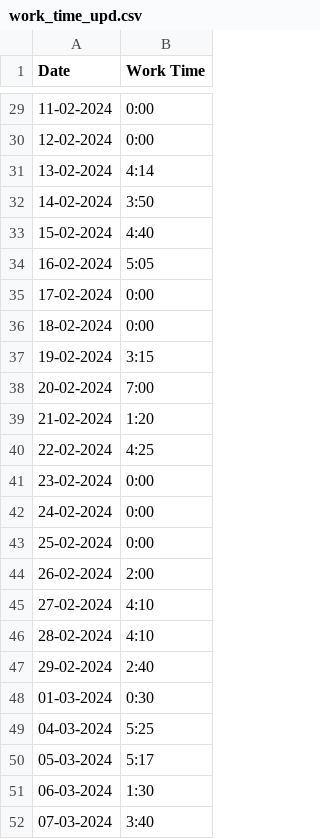
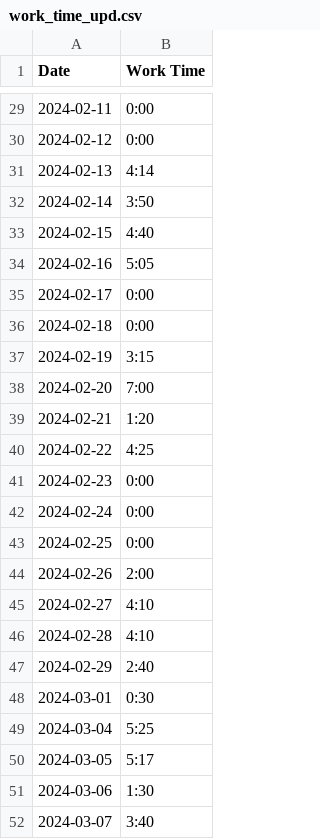
Before and after one commit to Leonid-Erlygin/routine_bot, a CSV file: data/work_time_upd.csv, drawn as a sheet; only a part is shown, gaps mark what is left out; the diff covers the shown part only.

```diff
--- a/data/work_time_upd.csv
+++ b/data/work_time_upd.csv
@@ -29,24 +29,24 @@ Date,Work Time
-11-02-2024,0:00
-12-02-2024,0:00
-13-02-2024,4:14
-14-02-2024,3:50
-15-02-2024,4:40
-16-02-2024,5:05
-17-02-2024,0:00
-18-02-2024,0:00
-19-02-2024,3:15
-20-02-2024,7:00
-21-02-2024,1:20
-22-02-2024,4:25
-23-02-2024,0:00
-24-02-2024,0:00
-25-02-2024,0:00
-26-02-2024,2:00
-27-02-2024,4:10
-28-02-2024,4:10
-29-02-2024,2:40
-01-03-2024,0:30
-04-03-2024,5:25
-05-03-2024,5:17
-06-03-2024,1:30
-07-03-2024,3:40
+2024-02-11,0:00
+2024-02-12,0:00
+2024-02-13,4:14
+2024-02-14,3:50
+2024-02-15,4:40
+2024-02-16,5:05
+2024-02-17,0:00
+2024-02-18,0:00
+2024-02-19,3:15
+2024-02-20,7:00
+2024-02-21,1:20
+2024-02-22,4:25
+2024-02-23,0:00
+2024-02-24,0:00
+2024-02-25,0:00
+2024-02-26,2:00
+2024-02-27,4:10
+2024-02-28,4:10
+2024-02-29,2:40
+2024-03-01,0:30
+2024-03-04,5:25
+2024-03-05,5:17
+2024-03-06,1:30
+2024-03-07,3:40
```
Also changed, not shown: 27 edited cells elsewhere in this file, 3 other files.
